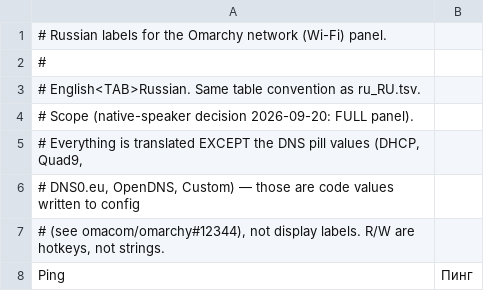
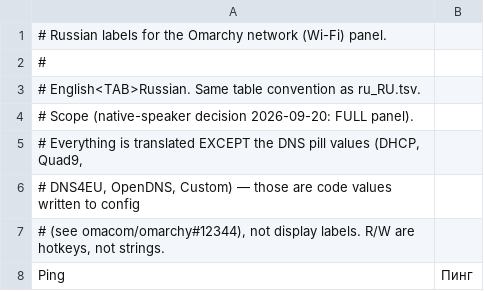
Before and after one commit to WokoFlipper/Omarchy-ru-locale, a TSV file: translations/wifi-ru.tsv, drawn as a sheet; only a part is shown.

```diff
--- a/translations/wifi-ru.tsv
+++ b/translations/wifi-ru.tsv
@@ -5,3 +5,3 @@
 # Everything is translated EXCEPT the DNS pill values (DHCP, Quad9,
-# DNS0.eu, OpenDNS, Custom) — those are code values written to config
+# DNS4EU, OpenDNS, Custom) — those are code values written to config
 # (see omacom/omarchy#12344), not display labels. R/W are hotkeys, not strings.
```
Also changed, not shown: 6 other files.
